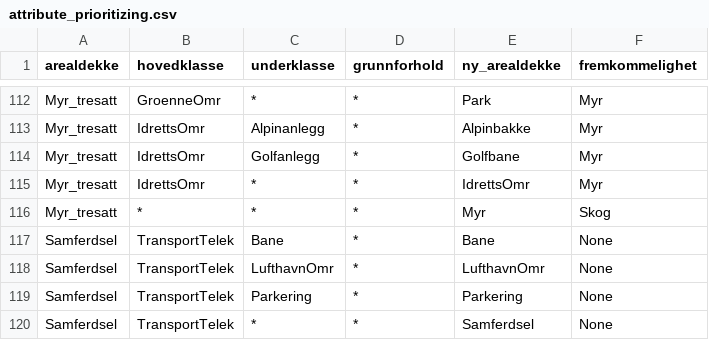
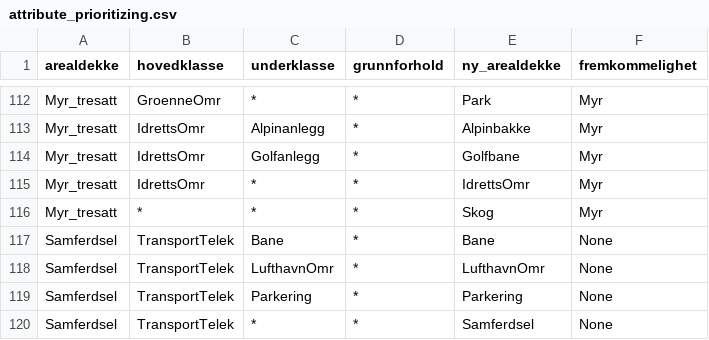
Before and after one commit to kartverket/automatisk-generalisering, a CSV file: generalization/n10/arealdekke/attribute_prioritizing.csv, drawn as a sheet; only a part is shown, gaps mark what is left out.

Commit message:
Fix myr

```diff
--- a/generalization/n10/arealdekke/attribute_prioritizing.csv
+++ b/generalization/n10/arealdekke/attribute_prioritizing.csv
@@ -115,3 +115,3 @@ Myr_tresatt,IdrettsOmr,Golfanlegg,*,Golfbane,Myr
 Myr_tresatt,IdrettsOmr,*,*,IdrettsOmr,Myr
-Myr_tresatt,*,*,*,Myr,Skog
+Myr_tresatt,*,*,*,Skog,Myr
 Samferdsel,TransportTelek,Bane,*,Bane,None
```
